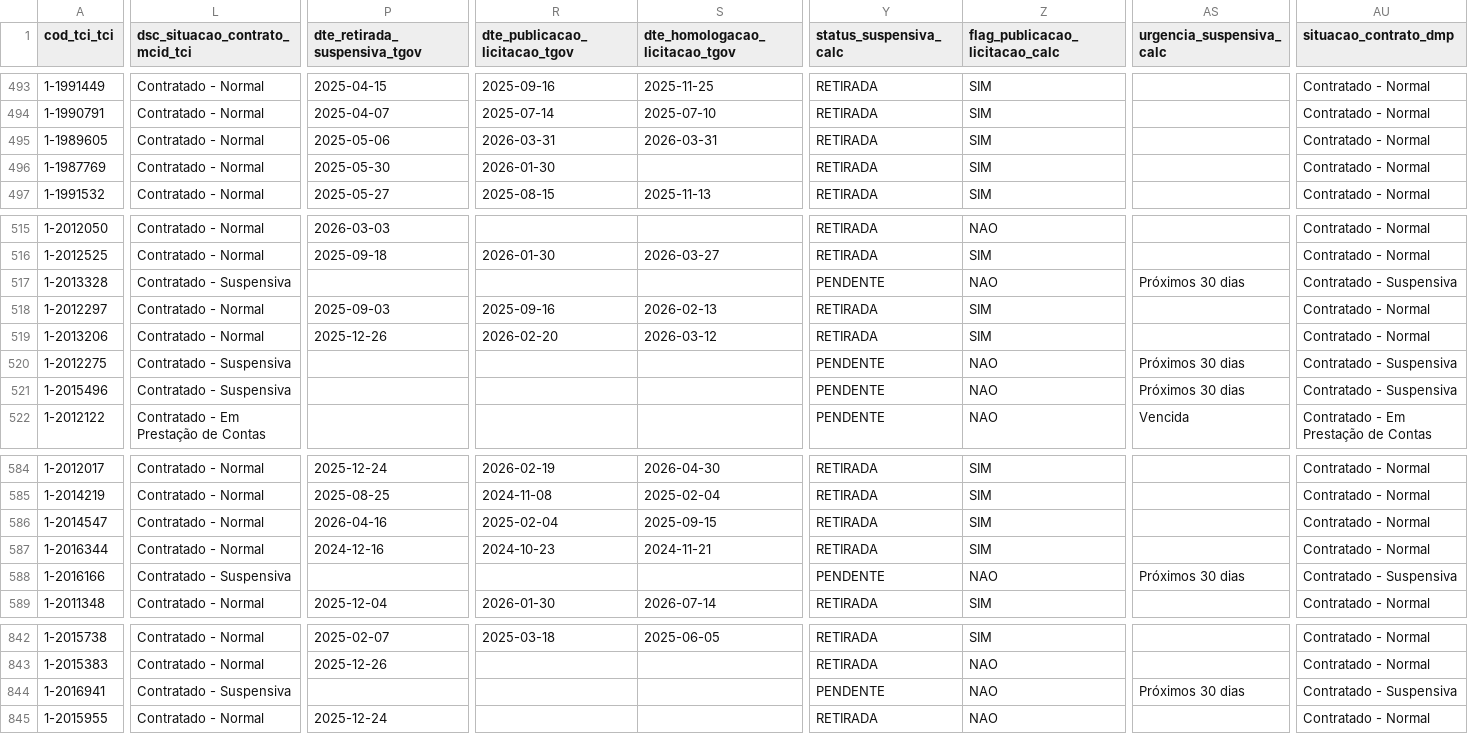
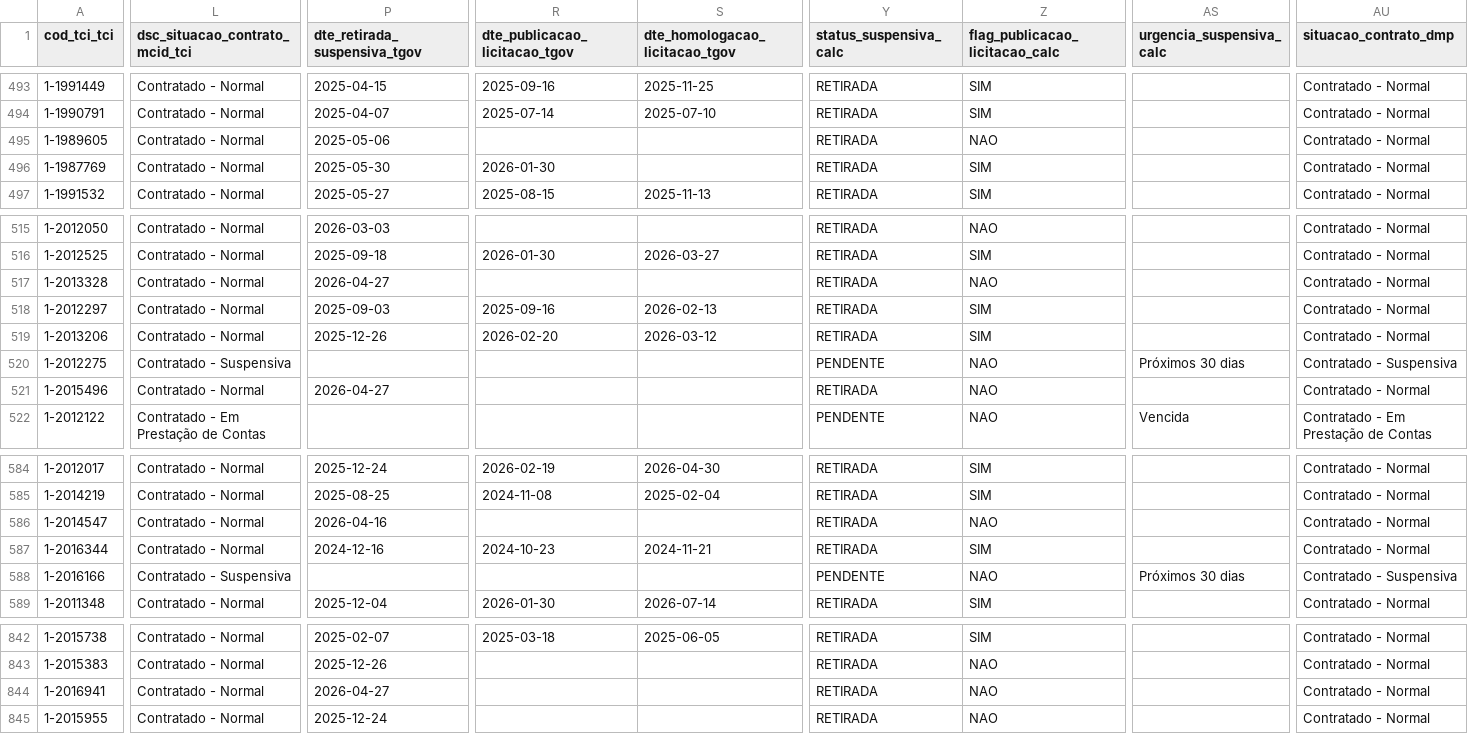
Before and after one commit to brunothiago/painel_dmp_pc32, a CSV file: src/data/base_pc_32_previous.csv, drawn as a sheet; only a part is shown, gaps mark what is left out; the diff covers the shown part only; the diff names each change by its address in the sheet, - before the commit and + after, or states it on an @@ line.

Commit message:
Atualiza dados PC 32 — 2026-04-29

```diff
--- a/src/data/base_pc_32_previous.csv
+++ b/src/data/base_pc_32_previous.csv
-R495 (dte_publicacao_licitacao_tgov): 2026-03-31
+R495 (dte_publicacao_licitacao_tgov): (empty)
-S495 (dte_homologacao_licitacao_tgov): 2026-03-31
+S495 (dte_homologacao_licitacao_tgov): (empty)
-Z495 (flag_publicacao_licitacao_calc): SIM
+Z495 (flag_publicacao_licitacao_calc): NAO
-L517 (dsc_situacao_contrato_mcid_tci): Contratado - Suspensiva
+L517 (dsc_situacao_contrato_mcid_tci): Contratado - Normal
-P517 (dte_retirada_suspensiva_tgov): (empty)
+P517 (dte_retirada_suspensiva_tgov): 2026-04-27
-Y517 (status_suspensiva_calc): PENDENTE
+Y517 (status_suspensiva_calc): RETIRADA
-AS517 (urgencia_suspensiva_calc): Próximos 30 dias
+AS517 (urgencia_suspensiva_calc): (empty)
-AU517 (situacao_contrato_dmp): Contratado - Suspensiva
+AU517 (situacao_contrato_dmp): Contratado - Normal
-L521 (dsc_situacao_contrato_mcid_tci): Contratado - Suspensiva
+L521 (dsc_situacao_contrato_mcid_tci): Contratado - Normal
-P521 (dte_retirada_suspensiva_tgov): (empty)
+P521 (dte_retirada_suspensiva_tgov): 2026-04-27
-Y521 (status_suspensiva_calc): PENDENTE
+Y521 (status_suspensiva_calc): RETIRADA
-AS521 (urgencia_suspensiva_calc): Próximos 30 dias
+AS521 (urgencia_suspensiva_calc): (empty)
-AU521 (situacao_contrato_dmp): Contratado - Suspensiva
+AU521 (situacao_contrato_dmp): Contratado - Normal
-R586 (dte_publicacao_licitacao_tgov): 2025-02-04
+R586 (dte_publicacao_licitacao_tgov): (empty)
-S586 (dte_homologacao_licitacao_tgov): 2025-09-15
+S586 (dte_homologacao_licitacao_tgov): (empty)
-Z586 (flag_publicacao_licitacao_calc): SIM
+Z586 (flag_publicacao_licitacao_calc): NAO
-L844 (dsc_situacao_contrato_mcid_tci): Contratado - Suspensiva
+L844 (dsc_situacao_contrato_mcid_tci): Contratado - Normal
-P844 (dte_retirada_suspensiva_tgov): (empty)
+P844 (dte_retirada_suspensiva_tgov): 2026-04-27
-Y844 (status_suspensiva_calc): PENDENTE
+Y844 (status_suspensiva_calc): RETIRADA
-AS844 (urgencia_suspensiva_calc): Próximos 30 dias
+AS844 (urgencia_suspensiva_calc): (empty)
-AU844 (situacao_contrato_dmp): Contratado - Suspensiva
+AU844 (situacao_contrato_dmp): Contratado - Normal
```
Also changed, not shown: 9 moved rows and 94 edited cells elsewhere in this file, 6 other files.
